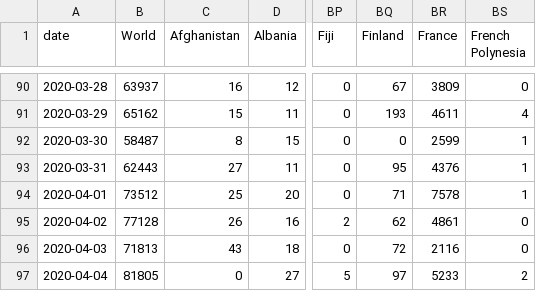
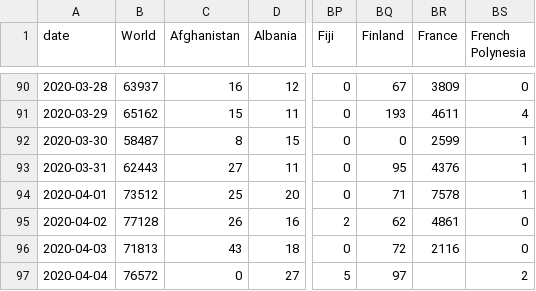
Before and after one commit to dk5ee/coronadata, a CSV file: ecdc/new_cases.csv, drawn as a sheet; only a part is shown, gaps mark what is left out; the diff names each change by its address in the sheet, - before the commit and + after, or states it on an @@ line.

```diff
--- a/ecdc/new_cases.csv
+++ b/ecdc/new_cases.csv
-B97 (World): 81805
+B97 (World): 76572
-BR97 (France): 5233
+BR97 (France): (empty)
```
Also changed, not shown: ecdc/full_data.csv, ecdc/new_deaths.csv, 2 other files.
